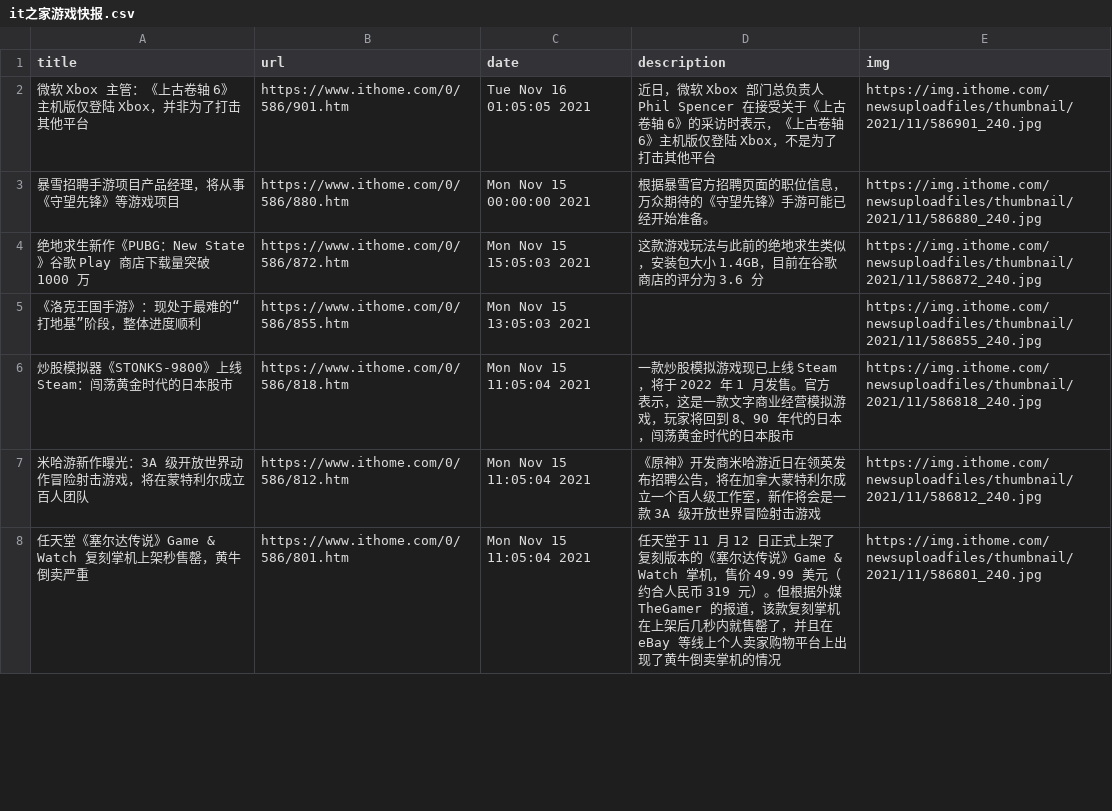
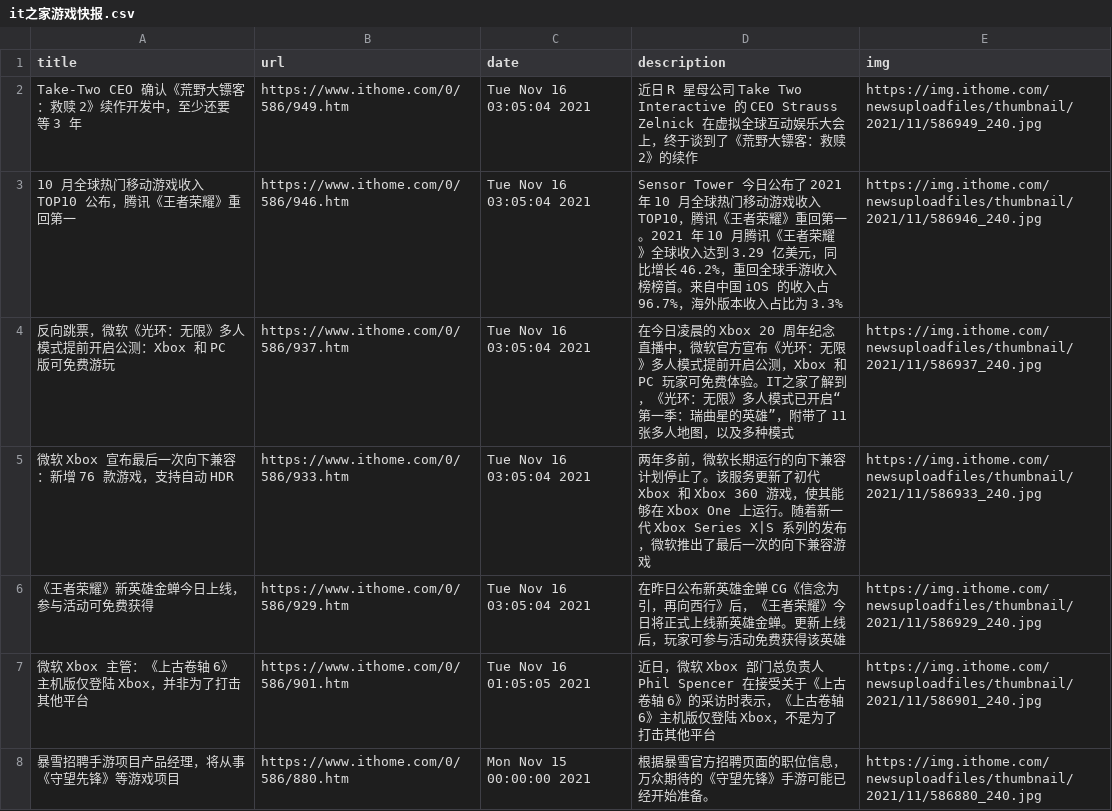
Before and after one commit to c-chen0902/rss, a CSV file: it之家游戏快报.csv, drawn as a sheet; only a part is shown; the shorter side is filled out with more unchanged rows.

```diff
--- a/it之家游戏快报.csv
+++ b/it之家游戏快报.csv
@@ -1,2 +1,7 @@
 title,url,date,description,img
+Take-Two CEO 确认《荒野大镖客：救赎 2》续作开发中，至少还要等 3 年,https://www.ithome.com/0/586/949.htm,Tue Nov 16 03:05:04 2021,近日 R 星母公司 Take Two Interactive 的 CEO Strauss Zelnick 在虚拟全球互动娱乐大会上，终于谈到了《荒野大镖客：救赎 2》的续作,https://img.ithome.com/newsuploadfiles/thumbnail/2021/11/586949_240.jpg
+10 月全球热门移动游戏收入 TOP10 公布，腾讯《王者荣耀》重回第一,https://www.ithome.com/0/586/946.htm,Tue Nov 16 03:05:04 2021,Sensor Tower 今日公布了 2021 年 10 月全球热门移动游戏收入 TOP10，腾讯《王者荣耀》重回第一。2021 年 10 月腾讯《王者荣耀》全球收入达到 3.29 亿美元，同比增长 46.2%，重回全球手游收入榜榜首。来自中国 iOS 的收入占 96.7%，海外版本收入占比为 3.3%,https://img.ithome.com/newsuploadfiles/thumbnail/2021/11/586946_240.jpg
+反向跳票，微软《光环：无限》多人模式提前开启公测：Xbox 和 PC 版可免费游玩,https://www.ithome.com/0/586/937.htm,Tue Nov 16 03:05:04 2021,在今日凌晨的 Xbox 20 周年纪念直播中，微软官方宣布《光环：无限》多人模式提前开启公测，Xbox 和 PC 玩家可免费体验。IT之家了解到，《光环：无限》多人模式已开启“第一季：瑞曲星的英雄”，附带了 11 张多人地图，以及多种模式,https://img.ithome.com/newsuploadfiles/thumbnail/2021/11/586937_240.jpg
+微软 Xbox 宣布最后一次向下兼容：新增 76 款游戏，支持自动 HDR,https://www.ithome.com/0/586/933.htm,Tue Nov 16 03:05:04 2021,两年多前，微软长期运行的向下兼容计划停止了。该服务更新了初代 Xbox 和 Xbox 360 游戏，使其能够在 Xbox One 上运行。随着新一代 Xbox Series X|S 系列的发布，微软推出了最后一次的向下兼容游戏,https://img.ithome.com/newsuploadfiles/thumbnail/2021/11/586933_240.jpg
+《王者荣耀》新英雄金蝉今日上线，参与活动可免费获得,https://www.ithome.com/0/586/929.htm,Tue Nov 16 03:05:04 2021,在昨日公布新英雄金蝉 CG《信念为引，再向西行》后，《王者荣耀》今日将正式上线新英雄金蝉。更新上线后，玩家可参与活动免费获得该英雄,https://img.ithome.com/newsuploadfiles/thumbnail/2021/11/586929_240.jpg
 微软 Xbox 主管：《上古卷轴 6》主机版仅登陆 Xbox，并非为了打击其他平台,https://www.ithome.com/0/586/901.htm,Tue Nov 16 01:05:05 2021,近日，微软 Xbox 部门总负责人 Phil Spencer 在接受关于《上古卷轴 6》的采访时表示，《上古卷轴 6》主机版仅登陆 Xbox，不是为了打击其他平台,https://img.ithome.com/newsuploadfiles/thumbnail/2021/11/586901_240.jpg
```
Also changed, not shown: it之家win11资讯.csv, pianku_movies.csv, 4 other files.
